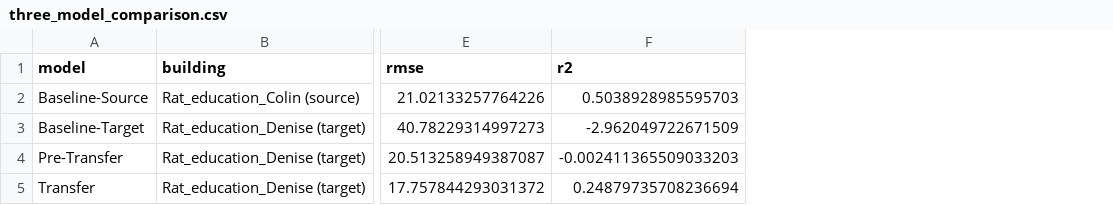
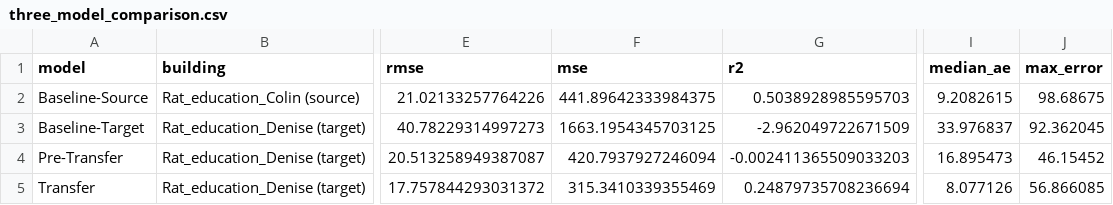
Before and after one commit to cdfelixj/energy-transfer-learning, a CSV file: results/three_model_comparison.csv, drawn as a sheet; only a part is shown, gaps mark what is left out; the diff names each change by its address in the sheet, - before the commit and + after, or states it on an @@ line.

```diff
--- a/results/three_model_comparison.csv
+++ b/results/three_model_comparison.csv
+column F (mse), rows 2-5: 441.89642333984375 | 1663.1954345703125 | 420.7937927246094 | 315.3410339355469
+column I (median_ae), rows 2-5: 9.2082615 | 33.976837 | 16.895473 | 8.077126
+column J (max_error), rows 2-5: 98.68675 | 92.362045 | 46.15452 | 56.866085
```
Also changed, not shown: 10 other files.
